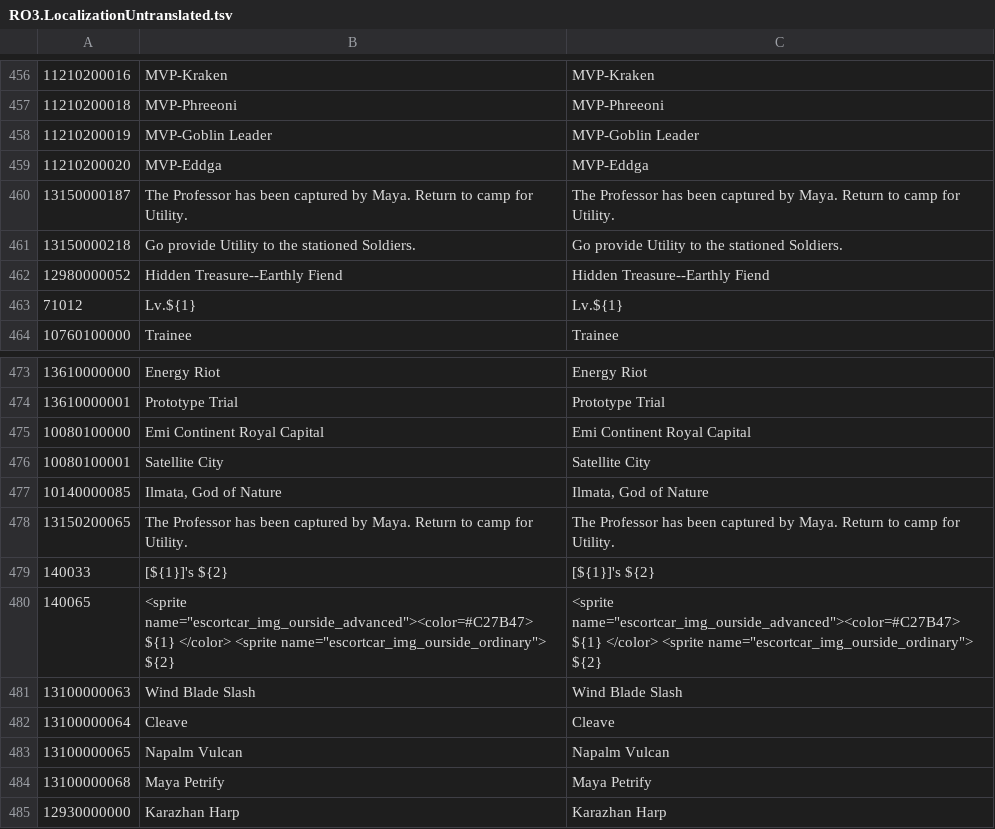
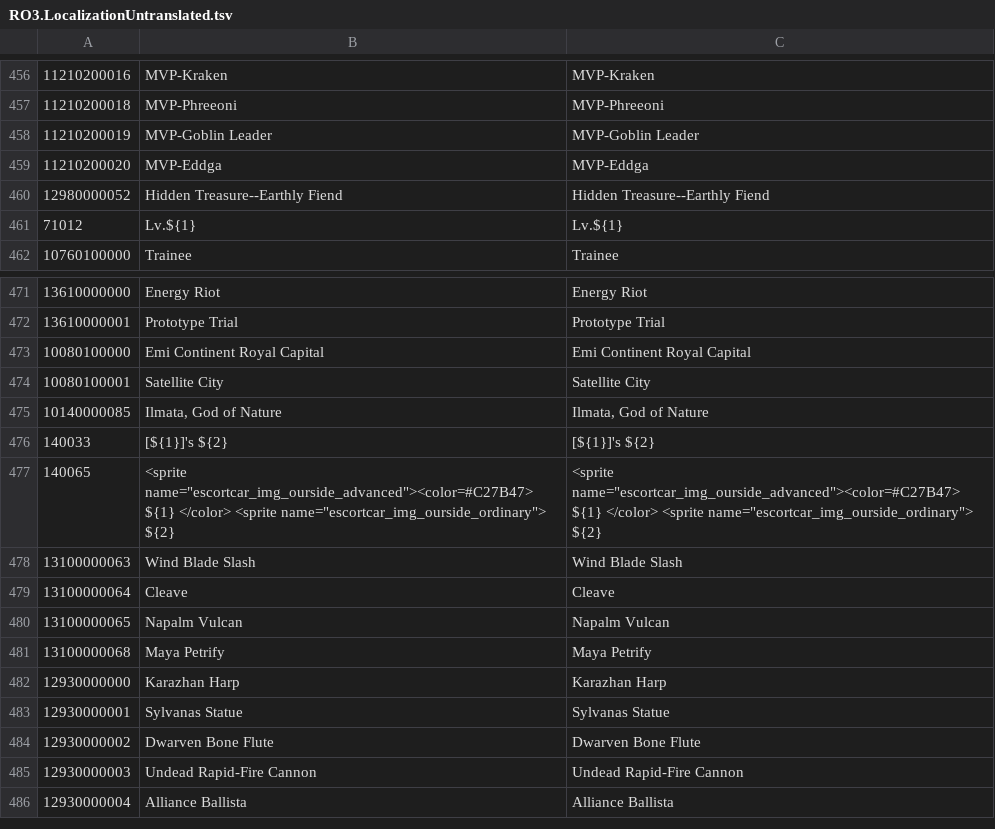
Before and after one commit to glitzhXEC/RO3-Thai-Localization, a TSV file: translations/RO3.LocalizationUntranslated.tsv, drawn as a sheet; only a part is shown, gaps mark what is left out; the shorter side is filled out with more unchanged rows.

```diff
--- a/translations/RO3.LocalizationUntranslated.tsv
+++ b/translations/RO3.LocalizationUntranslated.tsv
@@ -459,4 +459,2 @@
 11210200020	MVP-Eddga	MVP-Eddga
-13150000187	The Professor has been captured by Maya. Return to camp for Utility.	The Professor has been captured by Maya. Return to camp for Utility.
-13150000218	Go provide Utility to the stationed Soldiers.	Go provide Utility to the stationed Soldiers.
 12980000052	Hidden Treasure--Earthly Fiend	Hidden Treasure--Earthly Fiend
@@ -477,3 +475,2 @@
 10140000085	Ilmata, God of Nature	Ilmata, God of Nature
-13150200065	The Professor has been captured by Maya. Return to camp for Utility.	The Professor has been captured by Maya. Return to camp for Utility.
 140033	[${1}]'s ${2}	[${1}]'s ${2}
```
Also changed, not shown: 10 other files.
